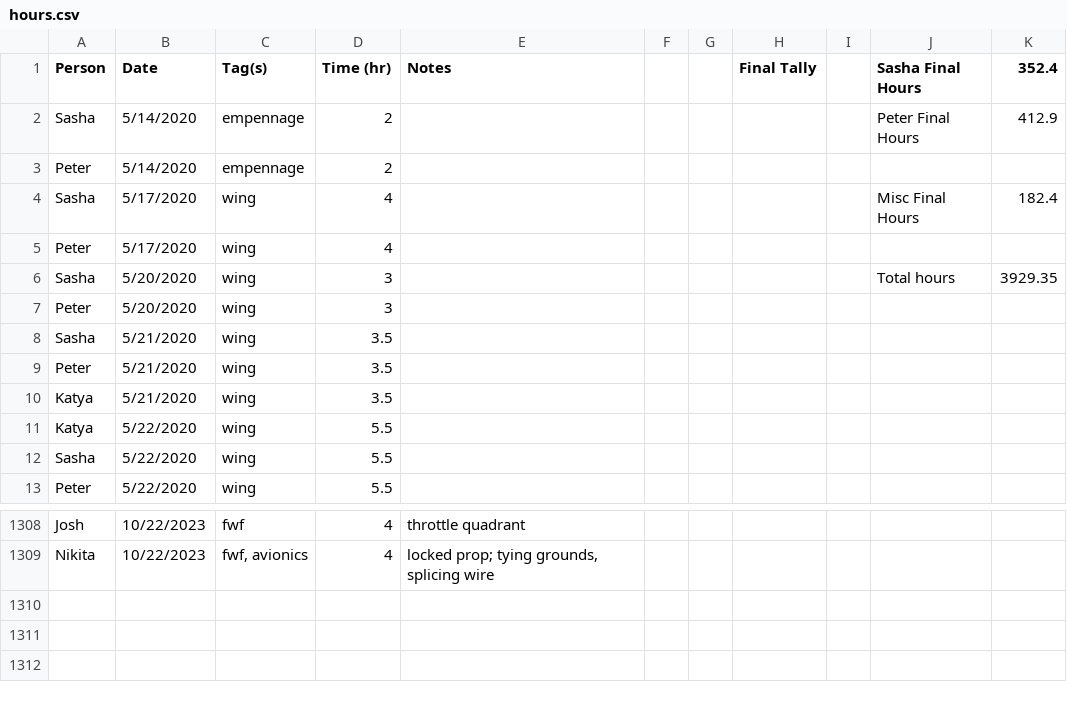
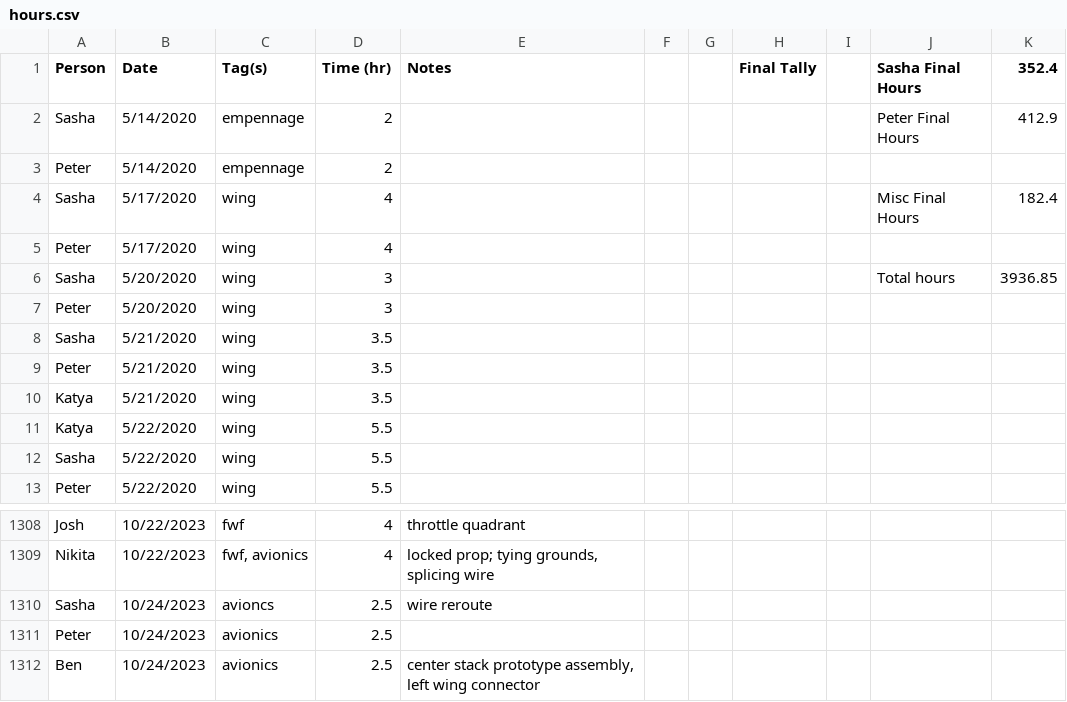
Before and after one commit to pzhokhov/pzhokhov.github.io, a CSV file: data/hours.csv, drawn as a sheet; only a part is shown, gaps mark what is left out.

```diff
--- a/data/hours.csv
+++ b/data/hours.csv
@@ -5,3 +5,3 @@ Sasha,5/17/2020,wing,4,,,,,,Misc Final Hours,182.4
 Peter,5/17/2020,wing,4,,,,,,,
-Sasha,5/20/2020,wing,3,,,,,,Total hours,3929.35
+Sasha,5/20/2020,wing,3,,,,,,Total hours,3936.85
 Peter,5/20/2020,wing,3,,,,,,,
@@ -1310 +1310,4 @@ Josh,10/22/2023,fwf,4,throttle quadrant,,,,,,
 Nikita,10/22/2023,"fwf, avionics",4,"locked prop; tying grounds, splicing wire ",,,,,,
+Sasha,10/24/2023,avioncs ,2.5,wire reroute ,,,,,,
+Peter,10/24/2023,avionics,2.5,,,,,,,
+Ben ,10/24/2023,avionics ,2.5,"center stack prototype assembly, left wing connector",,,,,,
```
Also changed, not shown: 1 other file.
